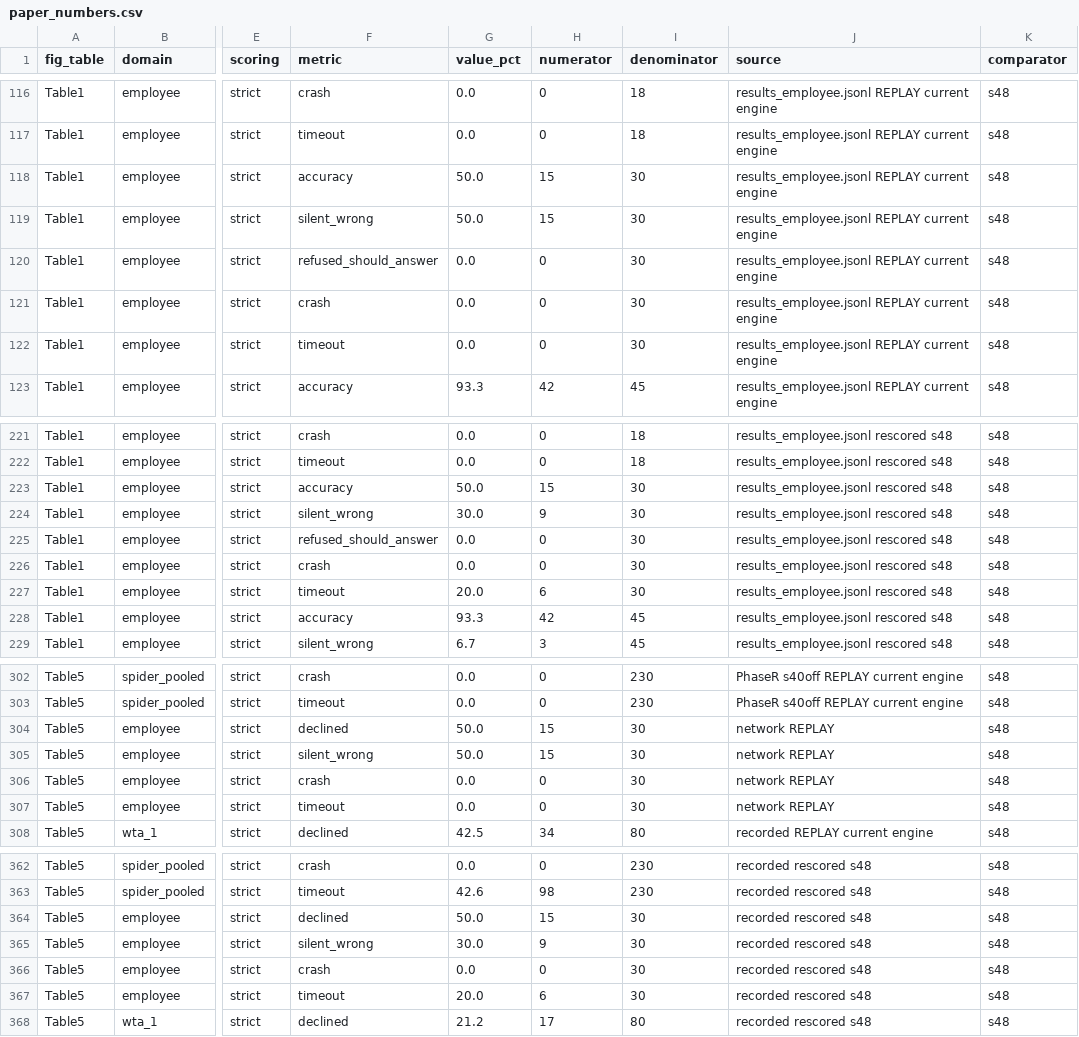
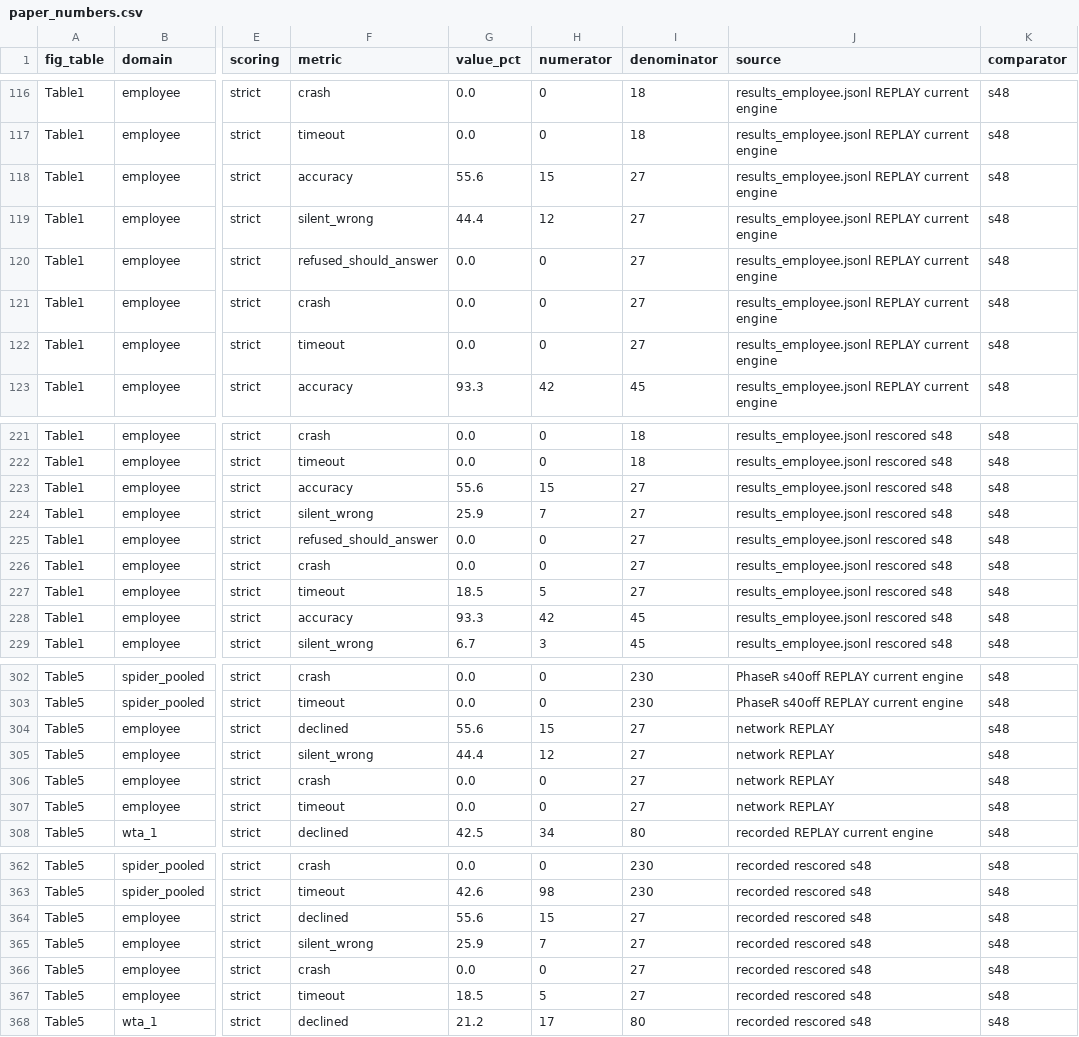
Before and after one commit to sebastian-mikl/goal-directed-compilation, a CSV file: reports/paper_numbers.csv, drawn as a sheet; only a part is shown, gaps mark what is left out; the diff covers the shown part only; the diff names each change by its address in the sheet, - before the commit and + after, or states it on an @@ line.

```diff
--- a/reports/paper_numbers.csv
+++ b/reports/paper_numbers.csv
-G118 (value_pct): 50.0
+G118 (value_pct): 55.6
-I118:I122 (denominator): 30
+I118:I122 (denominator): 27
-G119 (value_pct): 50.0
+G119 (value_pct): 44.4
-H119 (numerator): 15
+H119 (numerator): 12
-G223 (value_pct): 50.0
+G223 (value_pct): 55.6
-I223:I227 (denominator): 30
+I223:I227 (denominator): 27
-G224 (value_pct): 30.0
+G224 (value_pct): 25.9
-H224 (numerator): 9
+H224 (numerator): 7
-G227 (value_pct): 20.0
+G227 (value_pct): 18.5
-H227 (numerator): 6
+H227 (numerator): 5
-G304 (value_pct): 50.0
+G304 (value_pct): 55.6
-I304:I307 (denominator): 30
+I304:I307 (denominator): 27
-G305 (value_pct): 50.0
+G305 (value_pct): 44.4
-H305 (numerator): 15
+H305 (numerator): 12
-G364 (value_pct): 50.0
+G364 (value_pct): 55.6
-I364:I367 (denominator): 30
+I364:I367 (denominator): 27
-G365 (value_pct): 30.0
+G365 (value_pct): 25.9
-H365 (numerator): 9
+H365 (numerator): 7
-G367 (value_pct): 20.0
+G367 (value_pct): 18.5
-H367 (numerator): 6
+H367 (numerator): 5
```
Also changed, not shown: 45 edited cells elsewhere in this file, reports/figures/table1_synthetic.csv, 9 other files.
